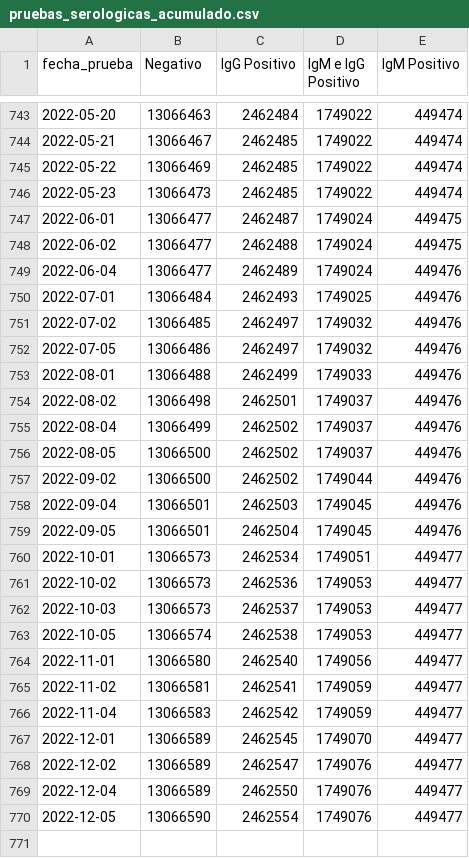
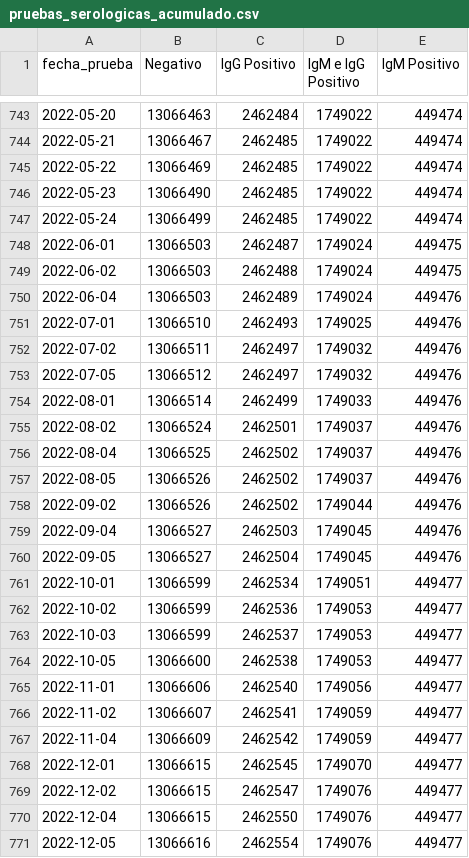
Before and after one commit to annaabsi/git-scraper-covid19, a CSV file: resultados/pruebas_serologicas_acumulado.csv, drawn as a sheet; only a part is shown, gaps mark what is left out.

```diff
--- a/resultados/pruebas_serologicas_acumulado.csv
+++ b/resultados/pruebas_serologicas_acumulado.csv
@@ -745,26 +745,27 @@ fecha_prueba,Negativo,IgG Positivo,IgM e IgG Positivo,IgM Positivo
 2022-05-22,13066469,2462485,1749022,449474
-2022-05-23,13066473,2462485,1749022,449474
-2022-06-01,13066477,2462487,1749024,449475
-2022-06-02,13066477,2462488,1749024,449475
-2022-06-04,13066477,2462489,1749024,449476
-2022-07-01,13066484,2462493,1749025,449476
-2022-07-02,13066485,2462497,1749032,449476
-2022-07-05,13066486,2462497,1749032,449476
-2022-08-01,13066488,2462499,1749033,449476
-2022-08-02,13066498,2462501,1749037,449476
-2022-08-04,13066499,2462502,1749037,449476
-2022-08-05,13066500,2462502,1749037,449476
-2022-09-02,13066500,2462502,1749044,449476
-2022-09-04,13066501,2462503,1749045,449476
-2022-09-05,13066501,2462504,1749045,449476
-2022-10-01,13066573,2462534,1749051,449477
-2022-10-02,13066573,2462536,1749053,449477
-2022-10-03,13066573,2462537,1749053,449477
-2022-10-05,13066574,2462538,1749053,449477
-2022-11-01,13066580,2462540,1749056,449477
-2022-11-02,13066581,2462541,1749059,449477
-2022-11-04,13066583,2462542,1749059,449477
-2022-12-01,13066589,2462545,1749070,449477
-2022-12-02,13066589,2462547,1749076,449477
-2022-12-04,13066589,2462550,1749076,449477
-2022-12-05,13066590,2462554,1749076,449477
+2022-05-23,13066490,2462485,1749022,449474
+2022-05-24,13066499,2462485,1749022,449474
+2022-06-01,13066503,2462487,1749024,449475
+2022-06-02,13066503,2462488,1749024,449475
+2022-06-04,13066503,2462489,1749024,449476
+2022-07-01,13066510,2462493,1749025,449476
+2022-07-02,13066511,2462497,1749032,449476
+2022-07-05,13066512,2462497,1749032,449476
+2022-08-01,13066514,2462499,1749033,449476
+2022-08-02,13066524,2462501,1749037,449476
+2022-08-04,13066525,2462502,1749037,449476
+2022-08-05,13066526,2462502,1749037,449476
+2022-09-02,13066526,2462502,1749044,449476
+2022-09-04,13066527,2462503,1749045,449476
+2022-09-05,13066527,2462504,1749045,449476
+2022-10-01,13066599,2462534,1749051,449477
+2022-10-02,13066599,2462536,1749053,449477
+2022-10-03,13066599,2462537,1749053,449477
+2022-10-05,13066600,2462538,1749053,449477
+2022-11-01,13066606,2462540,1749056,449477
+2022-11-02,13066607,2462541,1749059,449477
+2022-11-04,13066609,2462542,1749059,449477
+2022-12-01,13066615,2462545,1749070,449477
+2022-12-02,13066615,2462547,1749076,449477
+2022-12-04,13066615,2462550,1749076,449477
+2022-12-05,13066616,2462554,1749076,449477
```
Also changed, not shown: resultados/pruebas.csv, resultados/pruebas_acumulado.csv, 8 other files.
